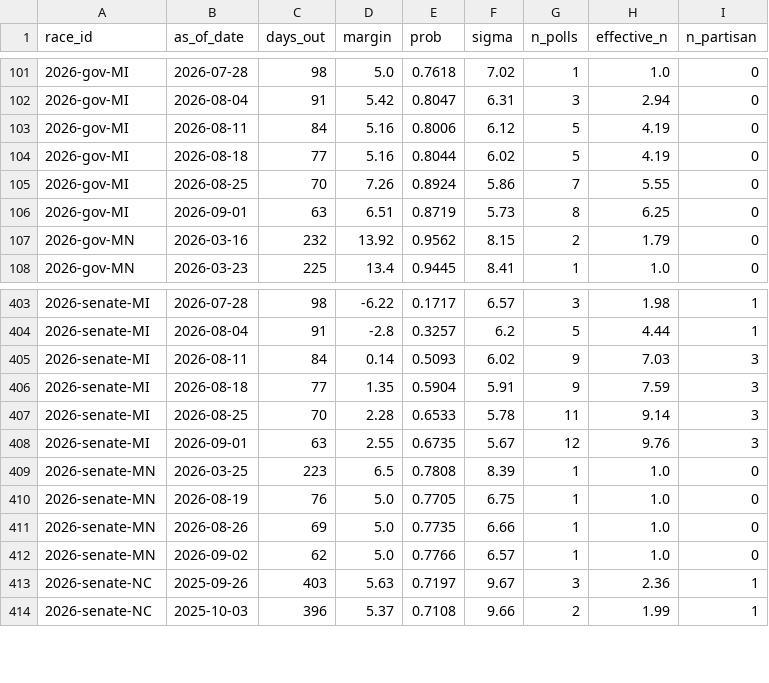
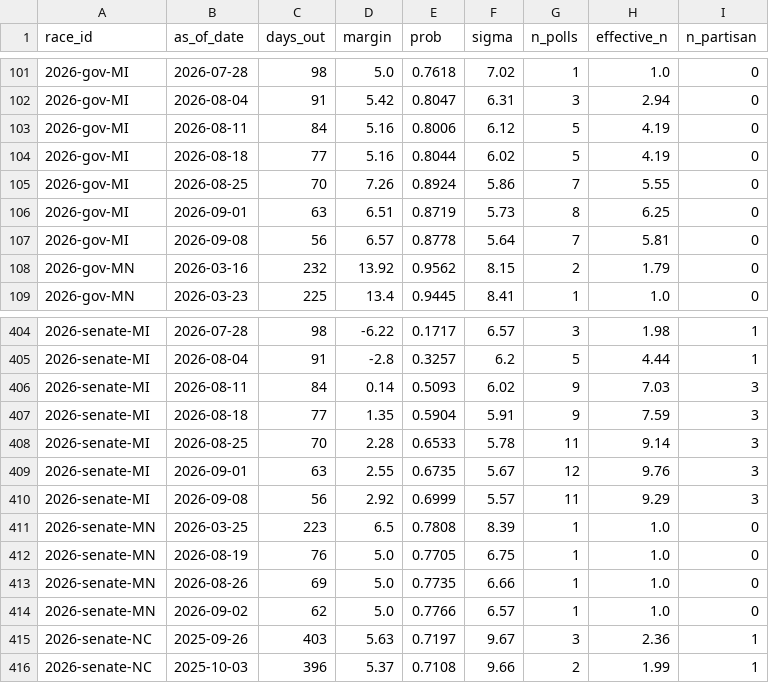
Before and after one commit to cohens714/oddsvspolls, a CSV file: data/poll_history.csv, drawn as a sheet; only a part is shown, gaps mark what is left out; the diff names each change by its address in the sheet, - before the commit and + after, or states it on an @@ line.

```diff
--- a/data/poll_history.csv
+++ b/data/poll_history.csv
+row 107: 2026-gov-MI | 2026-09-08 | 56 | 6.57 | 0.8778 | 5.64 | 7 | 5.81 | 0
+row 410: 2026-senate-MI | 2026-09-08 | 56 | 2.92 | 0.6999 | 5.57 | 11 | 9.29 | 3
```
Also changed, not shown: data/poll_averages.csv, data/poll_probabilities.csv, 2 other files.
